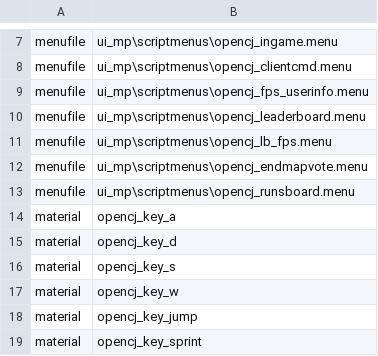
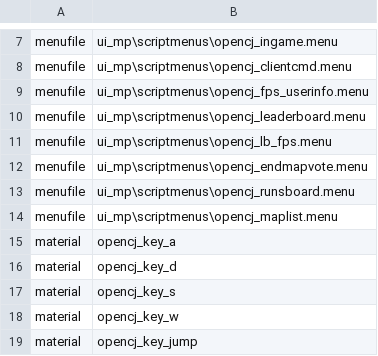
Before and after one commit to OpenCJ-org/opencj-core, a CSV file: cod4/mod.csv, drawn as a sheet; only a part is shown, gaps mark what is left out; the shorter side is filled out with more unchanged rows; the diff names each change by its address in the sheet, - before the commit and + after, or states it on an @@ line.

Commit message:
Added map list menu

```diff
--- a/cod4/mod.csv
+++ b/cod4/mod.csv
+row 14: menufile | ui_mp\scriptmenus\opencj_maplist.menu
```
Also changed, not shown: 5 other files.
